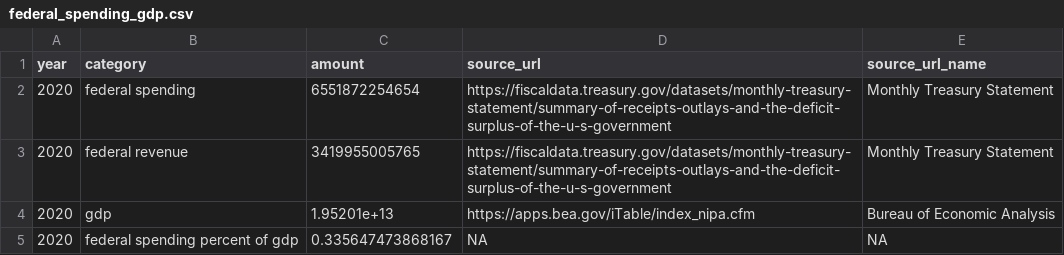
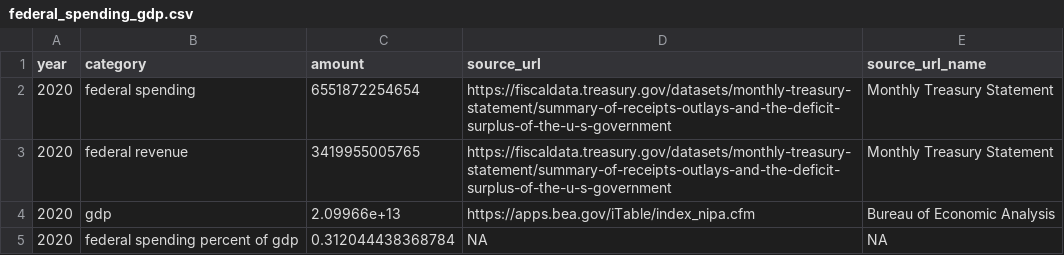
Before and after one commit to fedspendingtransparency/datalab, a CSV file: static/americas-finance-guide/data/federal_spending_gdp.csv, drawn as a sheet.

```diff
--- a/static/americas-finance-guide/data/federal_spending_gdp.csv
+++ b/static/americas-finance-guide/data/federal_spending_gdp.csv
@@ -3,3 +3,3 @@
 2020,"federal revenue",3419955005765,"https://fiscaldata.treasury.gov/datasets/monthly-treasury-statement/summary-of-receipts-outlays-and-the-deficit-surplus-of-the-u-s-government","Monthly Treasury Statement"
-2020,"gdp",1.95201e+13,"https://apps.bea.gov/iTable/index_nipa.cfm","Bureau of Economic Analysis"
-2020,"federal spending percent of gdp",0.335647473868167,NA,NA
+2020,"gdp",2.09966e+13,"https://apps.bea.gov/iTable/index_nipa.cfm","Bureau of Economic Analysis"
+2020,"federal spending percent of gdp",0.312044438368784,NA,NA
```
Also changed, not shown: static/americas-finance-guide/data/explore_federal_debt.csv, static/americas-finance-guide/data/federal_debt_trends.csv, 3 other files.
